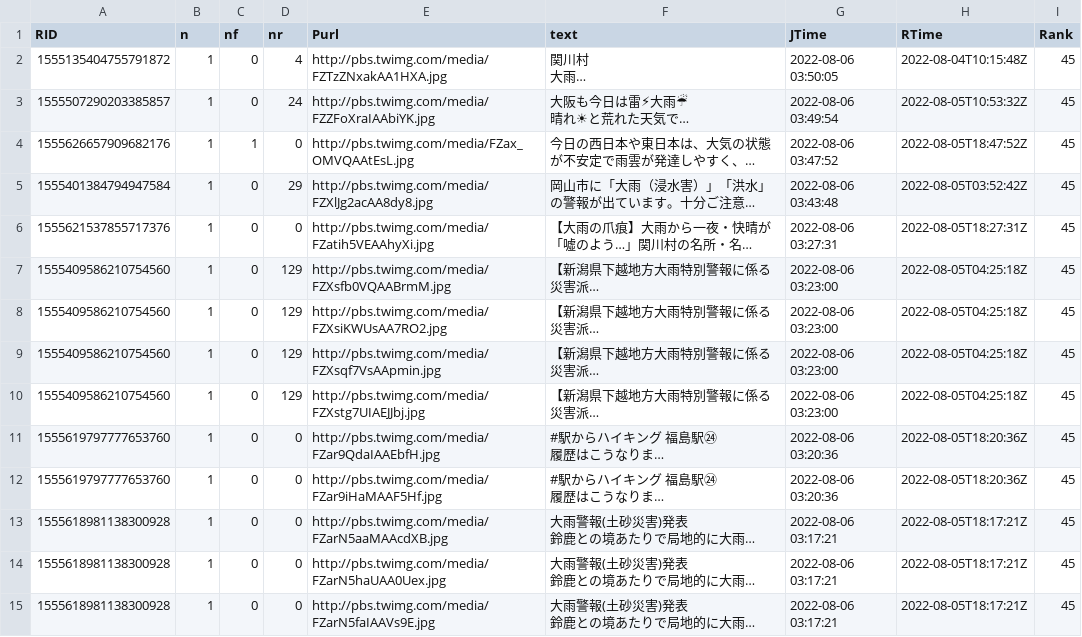
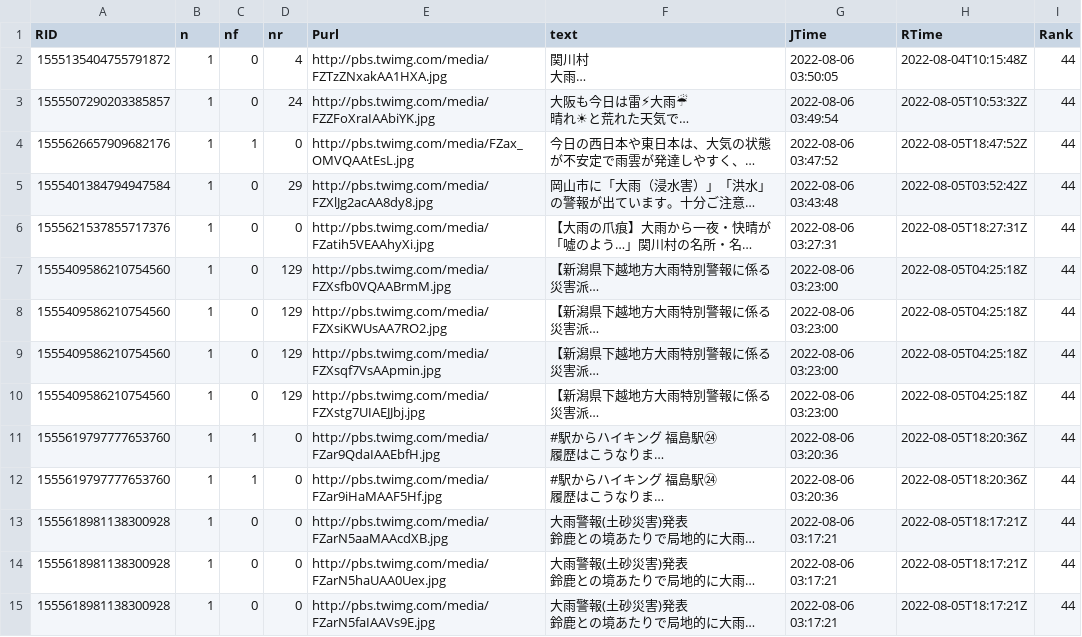
Before and after one commit to syamada93/RTweet_2022_HR, a TSV file: Tweet_Photo.tsv, drawn as a sheet; only a part is shown; long unchanged cells end in …; the diff covers the shown part only; the diff names each change by its address in the sheet, - before the commit and + after, or states it on an @@ line.

```diff
--- a/Tweet_Photo.tsv
+++ b/Tweet_Photo.tsv
-I2:I15 (Rank): 45
+I2:I15 (Rank): 44
-C11:C12 (nf): 0
+C11:C12 (nf): 1
```
Also changed, not shown: 1 added row, 2 removed rows and 22 edited cells elsewhere in this file, 1 other file.
